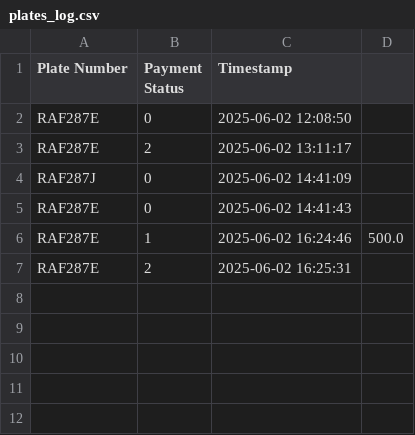
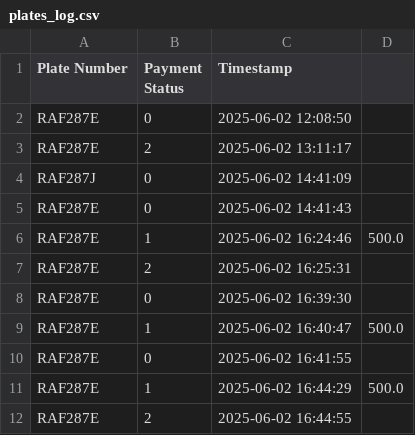
Before and after one commit to NE-templates/anpr, a CSV file: plates_log.csv, drawn as a sheet; the diff names each change by its address in the sheet, - before the commit and + after, or states it on an @@ line.

```diff
--- a/plates_log.csv
+++ b/plates_log.csv
+row 8: RAF287E | 0 | 2025-06-02 16:39:30
+row 9: RAF287E | 1 | 2025-06-02 16:40:47 | 500.0
+row 10: RAF287E | 0 | 2025-06-02 16:41:55
+row 11: RAF287E | 1 | 2025-06-02 16:44:29 | 500.0
+row 12: RAF287E | 2 | 2025-06-02 16:44:55
```
Also changed, not shown: 7 other files.
